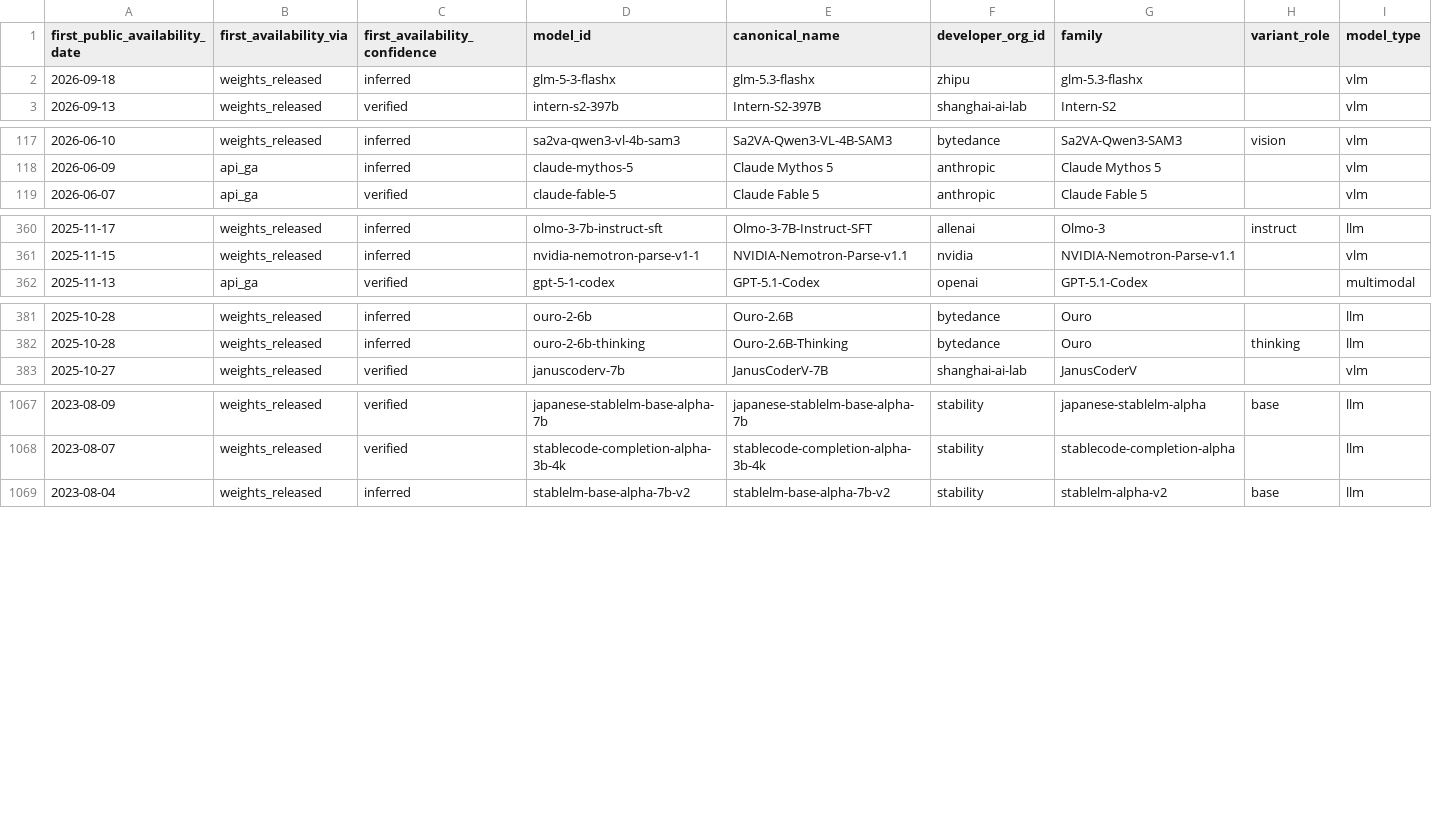
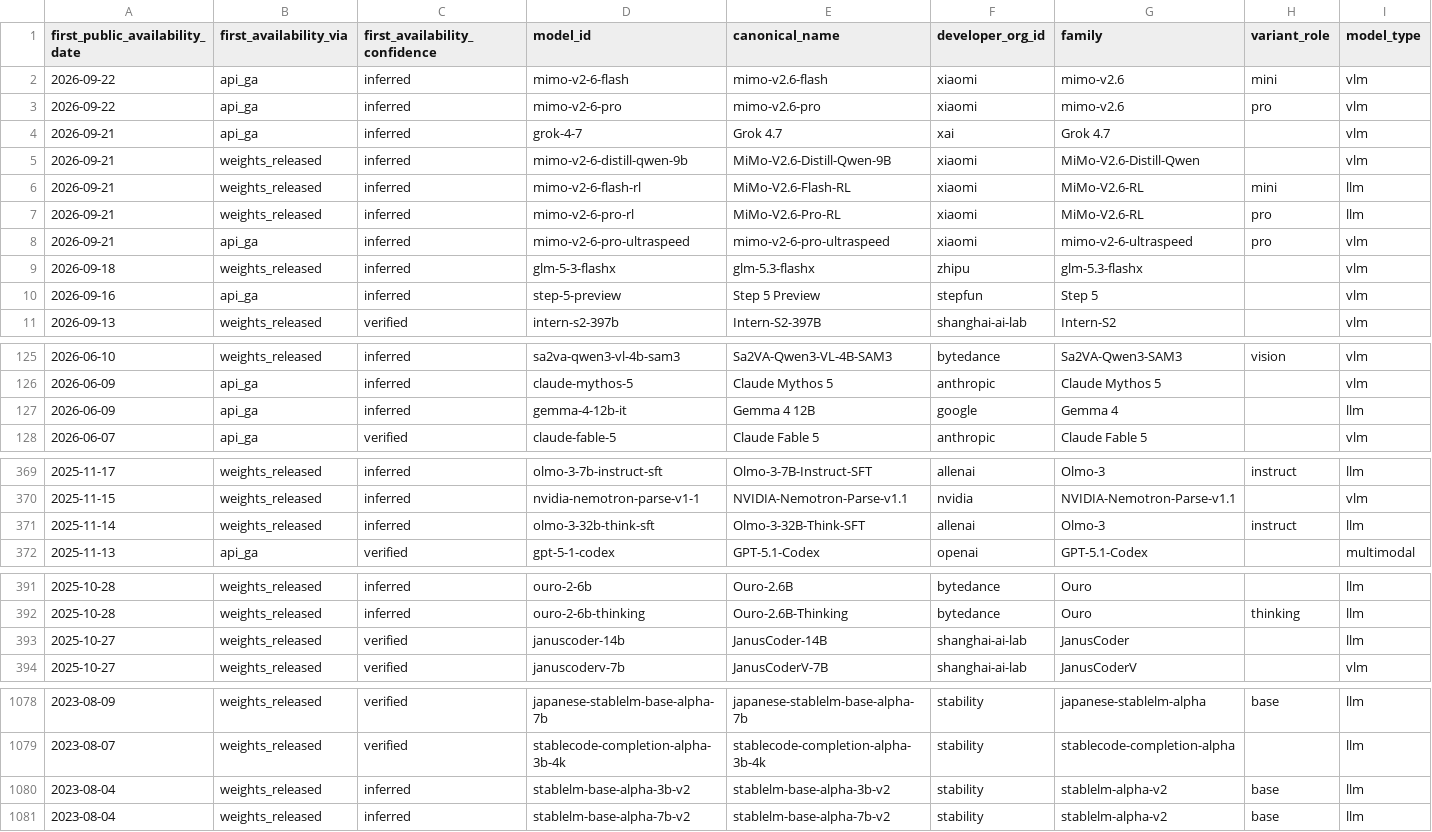
Before and after one commit to YasamanAnsari/llm-ledger, a CSV file: data/generated/models_latest.csv, drawn as a sheet; only a part is shown, gaps mark what is left out; rows hold the shown columns only; the diff covers the shown part only; the diff names each change by its address in the sheet, - before the commit and + after, or states it on an @@ line.

```diff
--- a/data/generated/models_latest.csv
+++ b/data/generated/models_latest.csv
+row 2: 2026-09-22 | api_ga | inferred | mimo-v2-6-flash | mimo-v2.6-flash | xiaomi | mimo-v2.6 | mini | vlm
+row 3: 2026-09-22 | api_ga | inferred | mimo-v2-6-pro | mimo-v2.6-pro | xiaomi | mimo-v2.6 | pro | vlm
+row 4: 2026-09-21 | api_ga | inferred | grok-4-7 | Grok 4.7 | xai | Grok 4.7 |  | vlm
+row 5: 2026-09-21 | weights_released | inferred | mimo-v2-6-distill-qwen-9b | MiMo-V2.6-Distill-Qwen-9B | xiaomi | MiMo-V2.6-Distill-Qwen |  | vlm
+row 6: 2026-09-21 | weights_released | inferred | mimo-v2-6-flash-rl | MiMo-V2.6-Flash-RL | xiaomi | MiMo-V2.6-RL | mini | llm
+row 7: 2026-09-21 | weights_released | inferred | mimo-v2-6-pro-rl | MiMo-V2.6-Pro-RL | xiaomi | MiMo-V2.6-RL | pro | llm
+row 8: 2026-09-21 | api_ga | inferred | mimo-v2-6-pro-ultraspeed | mimo-v2-6-pro-ultraspeed | xiaomi | mimo-v2-6-ultraspeed | pro | vlm
+row 10: 2026-09-16 | api_ga | inferred | step-5-preview | Step 5 Preview | stepfun | Step 5 |  | vlm
+row 127: 2026-06-09 | api_ga | inferred | gemma-4-12b-it | Gemma 4 12B | google | Gemma 4 |  | llm
+row 371: 2025-11-14 | weights_released | inferred | olmo-3-32b-think-sft | Olmo-3-32B-Think-SFT | allenai | Olmo-3 | instruct | llm
+row 393: 2025-10-27 | weights_released | verified | januscoder-14b | JanusCoder-14B | shanghai-ai-lab | JanusCoder |  | llm
+row 1080: 2023-08-04 | weights_released | inferred | stablelm-base-alpha-3b-v2 | stablelm-base-alpha-3b-v2 | stability | stablelm-alpha-v2 | base | llm
```
Also changed, not shown: 1 removed row elsewhere in this file, data/core/claims.csv, data/core/events.csv, 23 other files.
